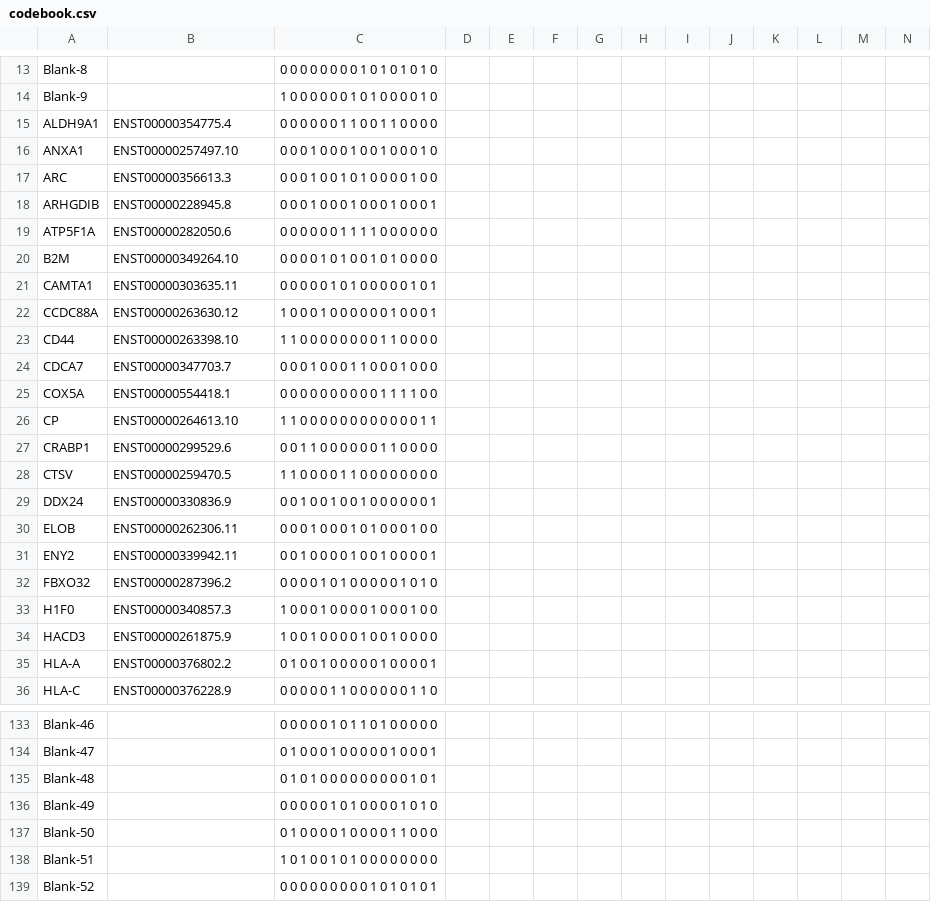
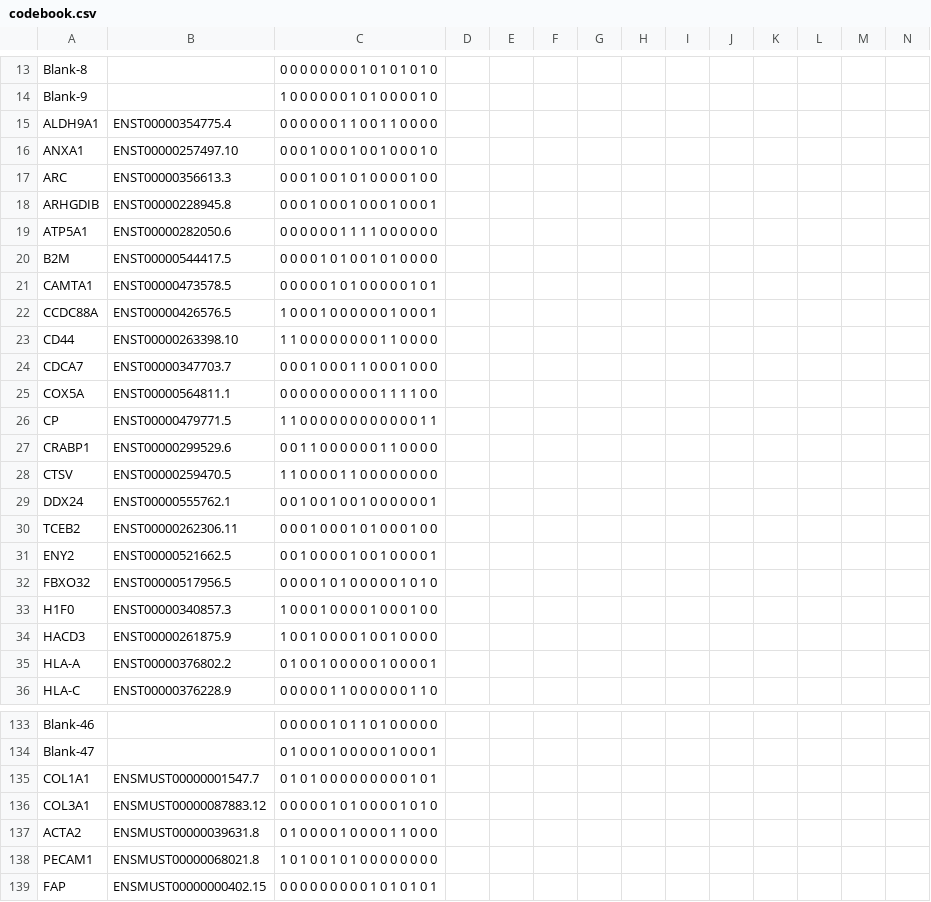
Before and after one commit to smithaustin/sandbox, a CSV file: codebook.csv, drawn as a sheet; only a part is shown, gaps mark what is left out; removed rows and columns are numbered as before the commit, all else as after; rows hold the shown columns only; the diff covers the shown part only; the diff names each change by its address in the sheet, - before the commit and + after, or states it on an @@ line.

```diff
--- a/codebook.csv
+++ b/codebook.csv
-A19: ATP5F1A
+A19: ATP5A1
-B20: ENST00000349264.10
+B20: ENST00000544417.5
-B21: ENST00000303635.11
+B21: ENST00000473578.5
-B22: ENST00000263630.12
+B22: ENST00000426576.5
-B25: ENST00000554418.1
+B25: ENST00000564811.1
-B26: ENST00000264613.10
+B26: ENST00000479771.5
-B29: ENST00000330836.9
+B29: ENST00000555762.1
-A30: ELOB
+A30: TCEB2
-B31: ENST00000339942.11
+B31: ENST00000521662.5
-B32: ENST00000287396.2
+B32: ENST00000517956.5
-row 135: Blank-48 |  | 0 1 0 1 0 0 0 0 0 0 0 0 0 1 0 1
-row 136: Blank-49 |  | 0 0 0 0 0 1 0 1 0 0 0 0 1 0 1 0
-row 137: Blank-50 |  | 0 1 0 0 0 0 1 0 0 0 0 1 1 0 0 0
-row 138: Blank-51 |  | 1 0 1 0 0 1 0 1 0 0 0 0 0 0 0 0
-row 139: Blank-52 |  | 0 0 0 0 0 0 0 0 0 1 0 1 0 1 0 1
+row 135: COL1A1 | ENSMUST00000001547.7 | 0 1 0 1 0 0 0 0 0 0 0 0 0 1 0 1
+row 136: COL3A1 | ENSMUST00000087883.12 | 0 0 0 0 0 1 0 1 0 0 0 0 1 0 1 0
+row 137: ACTA2 | ENSMUST00000039631.8 | 0 1 0 0 0 0 1 0 0 0 0 1 1 0 0 0
+row 138: PECAM1 | ENSMUST00000068021.8 | 1 0 1 0 0 1 0 1 0 0 0 0 0 0 0 0
+row 139: FAP | ENSMUST00000000402.15 | 0 0 0 0 0 0 0 0 0 1 0 1 0 1 0 1
```
Also changed, not shown: 37 edited cells elsewhere in this file, 2 other files.
